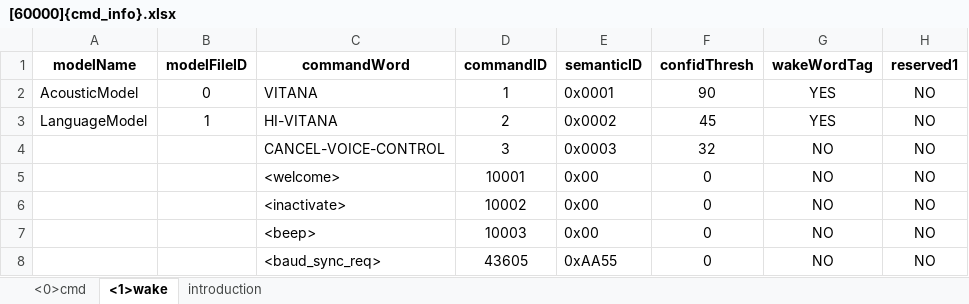
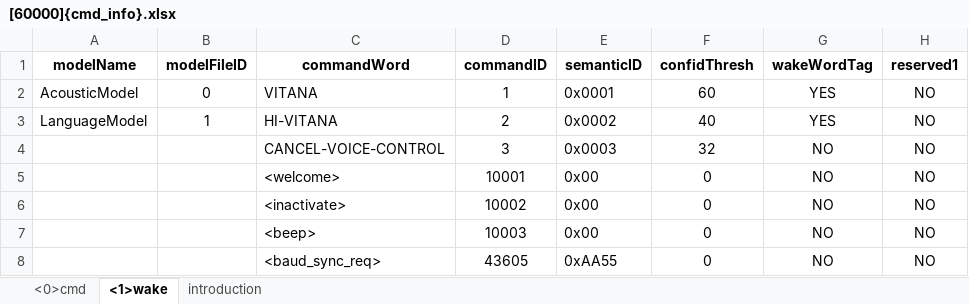
Before and after one commit to kuroill/CI130X_SDK_LLM_AIOT_V3.0.13, an Excel workbook: projects/offline_asr_llm_aiot_iis_sample/firmware/user_file/cmd_info/[60000]{cmd_info}.xlsx, sheet <1>wake, drawn as a sheet; only a part is shown; values as stored, in another font and other column widths than the file's, no borders; the diff names each change by its address in the sheet, - before the commit and + after, or states it on an @@ line.

```diff
--- a/projects/offline_asr_llm_aiot_iis_sample/firmware/user_file/cmd_info/[60000]{cmd_info}.xlsx (sheet <1>wake)
+++ b/projects/offline_asr_llm_aiot_iis_sample/firmware/user_file/cmd_info/[60000]{cmd_info}.xlsx (sheet <1>wake)
-F2 (confidThresh): 90
+F2 (confidThresh): 60
-F3 (confidThresh): 45
+F3 (confidThresh): 40
```
Also changed, not shown: sheet <0>cmd, 1 other file.
